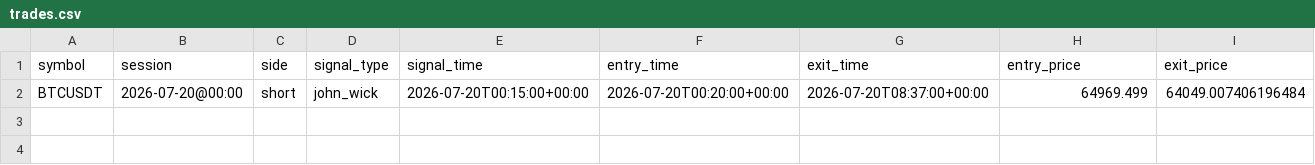
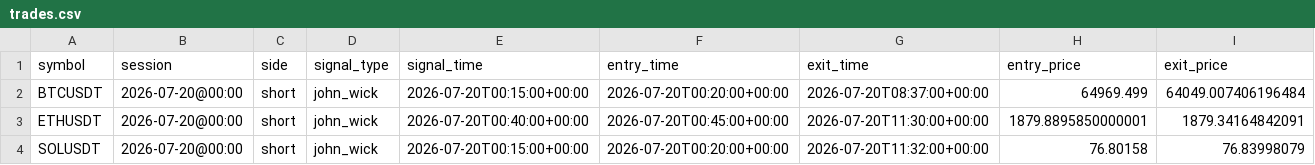
Before and after one commit to ksanta-bit/pattern-scout-eth, a CSV file: docs/trades.csv, drawn as a sheet; only a part is shown; rows hold the shown columns only; the diff names each change by its address in the sheet, - before the commit and + after, or states it on an @@ line.

```diff
--- a/docs/trades.csv
+++ b/docs/trades.csv
+row 3: ETHUSDT | 2026-07-20@00:00 | short | john_wick | 2026-07-20T00:40:00+00:00 | 2026-07-20T00:45:00+00:00 | 2026-07-20T11:30:00+00:00 | 1879.8895850000001 | 1879.34164842091
+row 4: SOLUSDT | 2026-07-20@00:00 | short | john_wick | 2026-07-20T00:15:00+00:00 | 2026-07-20T00:20:00+00:00 | 2026-07-20T11:32:00+00:00 | 76.80158 | 76.83998079
```
Also changed, not shown: 5 other files.
